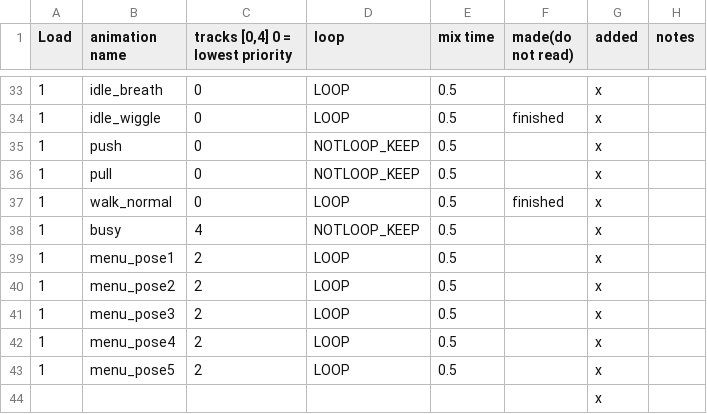
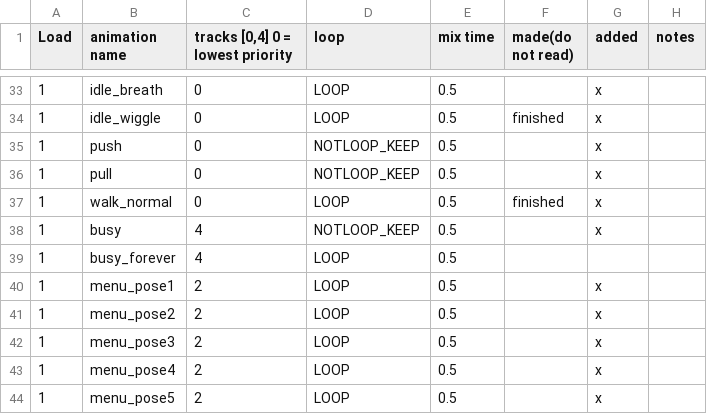
Before and after one commit to huxii/Crowd, a CSV file: OLU/Assets/Resources/Rosters/SpineAnimationList.csv, drawn as a sheet; only a part is shown, gaps mark what is left out; the shorter side is filled out with more unchanged rows.

Commit message:
animation busy foever added

```diff
--- a/OLU/Assets/Resources/Rosters/SpineAnimationList.csv
+++ b/OLU/Assets/Resources/Rosters/SpineAnimationList.csv
@@ -38,2 +38,3 @@ Load,animation name,"tracks [0,4] 0 = lowest priority",loop,mix time,made(do not
 1,busy,4,NOTLOOP_KEEP,0.5,,x,
+1,busy_forever,4,LOOP,0.5,,,
 1,menu_pose1,2,LOOP,0.5,,x,
```
Also changed, not shown: 1 other file.
